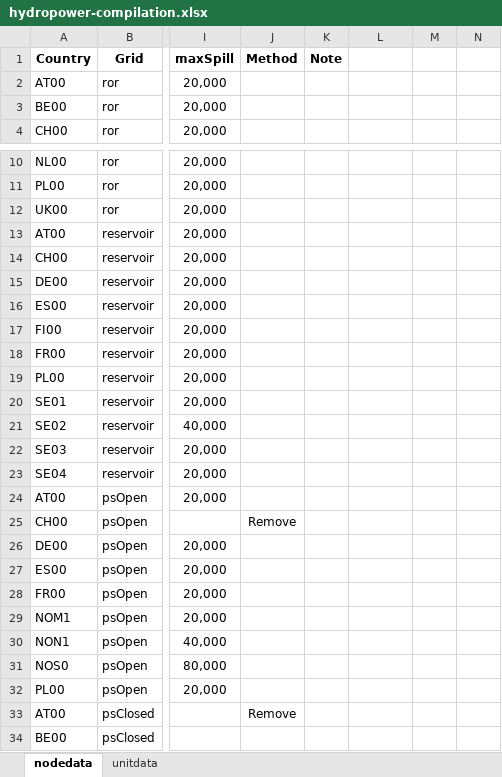
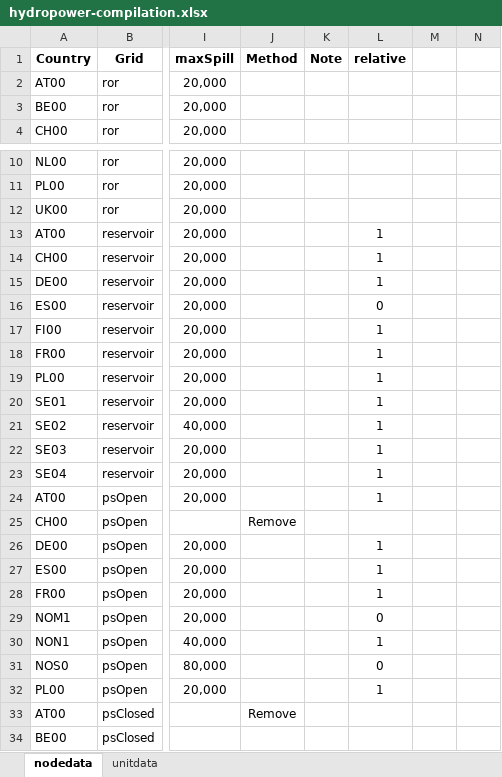
Before and after one commit to vttresearch/north_european_model, an Excel workbook: src_files/data_files/hydropower-compilation.xlsx, sheet nodedata, drawn as a sheet; only a part is shown, gaps mark what is left out; values as stored, in another font and other column widths than the file's, no borders; table styles not drawn; the diff names each change by its address in the sheet, - before the commit and + after, or states it on an @@ line.

```diff
--- a/src_files/data_files/hydropower-compilation.xlsx (sheet nodedata)
+++ b/src_files/data_files/hydropower-compilation.xlsx (sheet nodedata)
-L1: (empty)
+L1: relative
-L13:L15: (empty)
+L13:L15: 1
-L16: (empty)
+L16: 0
-L17:L24: (empty)
+L17:L24: 1
-L26:L28: (empty)
+L26:L28: 1
-L29: (empty)
+L29: 0
-L30: (empty)
+L30: 1
-L31: (empty)
+L31: 0
-L32: (empty)
+L32: 1
```
Also changed, not shown: 14 other files.
